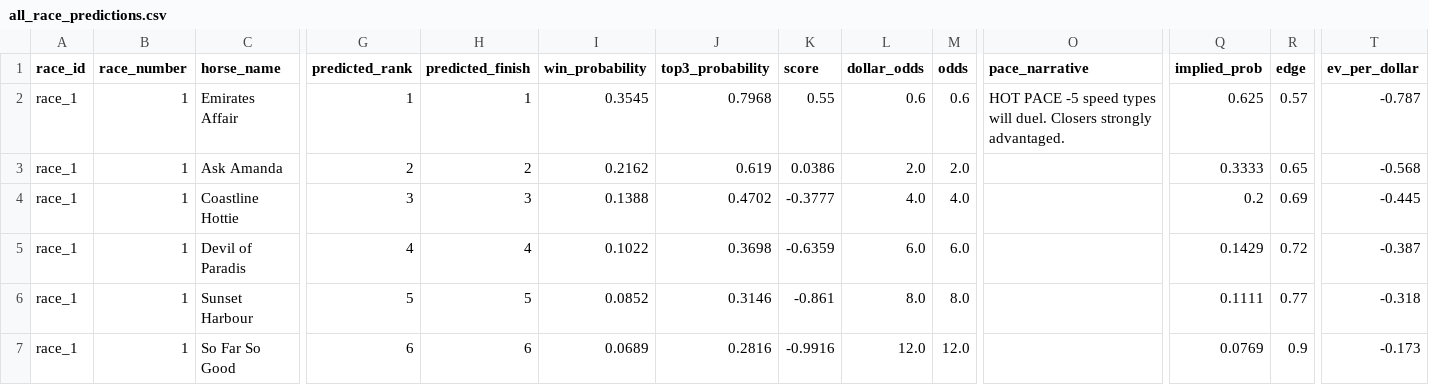
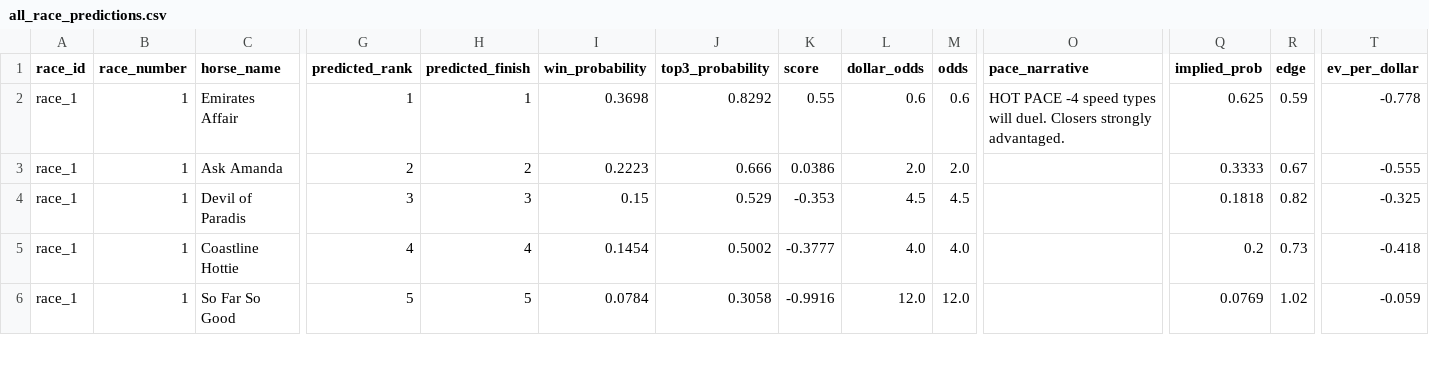
Before and after one commit to Sixteen1-6/HorseRacing, a CSV file: race_predictions/all_race_predictions.csv, drawn as a sheet; only a part is shown, gaps mark what is left out; removed rows and columns are numbered as before the commit, all else as after; rows hold the shown columns only; the diff covers the shown part only; the diff names each change by its address in the sheet, - before the commit and + after, or states it on an @@ line.

```diff
--- a/race_predictions/all_race_predictions.csv
+++ b/race_predictions/all_race_predictions.csv
-I2 (win_probability): 0.3545
+I2 (win_probability): 0.3698
-J2 (top3_probability): 0.7968
+J2 (top3_probability): 0.8292
-O2 (pace_narrative): HOT PACE -5 speed types…
+O2 (pace_narrative): HOT PACE -4 speed types…
-R2 (edge): 0.57
+R2 (edge): 0.59
-T2 (ev_per_dollar): -0.787
+T2 (ev_per_dollar): -0.778
-I3 (win_probability): 0.2162
+I3 (win_probability): 0.2223
-J3 (top3_probability): 0.619
+J3 (top3_probability): 0.666
-R3 (edge): 0.65
+R3 (edge): 0.67
-T3 (ev_per_dollar): -0.568
+T3 (ev_per_dollar): -0.555
-row 4: race_1 | 1 | Coastline Hottie | 3 | 3 | 0.1388 | 0.4702 | -0.3777 | 4.0 | 4.0 |  | 0.2 | 0.69 | -0.445
-G4 (predicted_rank): 4
+G4 (predicted_rank): 3
-H4 (predicted_finish): 4
+H4 (predicted_finish): 3
-I4 (win_probability): 0.1022
+I4 (win_probability): 0.15
-J4 (top3_probability): 0.3698
+J4 (top3_probability): 0.529
-K4 (score): -0.6359
+K4 (score): -0.353
-L4 (dollar_odds): 6.0
+L4 (dollar_odds): 4.5
-M4 (odds): 6.0
+M4 (odds): 4.5
-Q4 (implied_prob): 0.1429
+Q4 (implied_prob): 0.1818
-R4 (edge): 0.72
+R4 (edge): 0.82
-T4 (ev_per_dollar): -0.387
+T4 (ev_per_dollar): -0.325
-row 6: race_1 | 1 | Sunset Harbour | 5 | 5 | 0.0852 | 0.3146 | -0.861 | 8.0 | 8.0 |  | 0.1111 | 0.77 | -0.318
+row 5: race_1 | 1 | Coastline Hottie | 4 | 4 | 0.1454 | 0.5002 | -0.3777 | 4.0 | 4.0 |  | 0.2 | 0.73 | -0.418
-G6 (predicted_rank): 6
+G6 (predicted_rank): 5
-H6 (predicted_finish): 6
+H6 (predicted_finish): 5
-I6 (win_probability): 0.0689
+I6 (win_probability): 0.0784
-J6 (top3_probability): 0.2816
+J6 (top3_probability): 0.3058
-R6 (edge): 0.9
+R6 (edge): 1.02
-T6 (ev_per_dollar): -0.173
+T6 (ev_per_dollar): -0.059
```
Also changed, not shown: 87 edited cells elsewhere in this file, race_predictions/all_race_predictions_exotics.csv, race_predictions/no_odds_predictions.csv, 3 other files.
